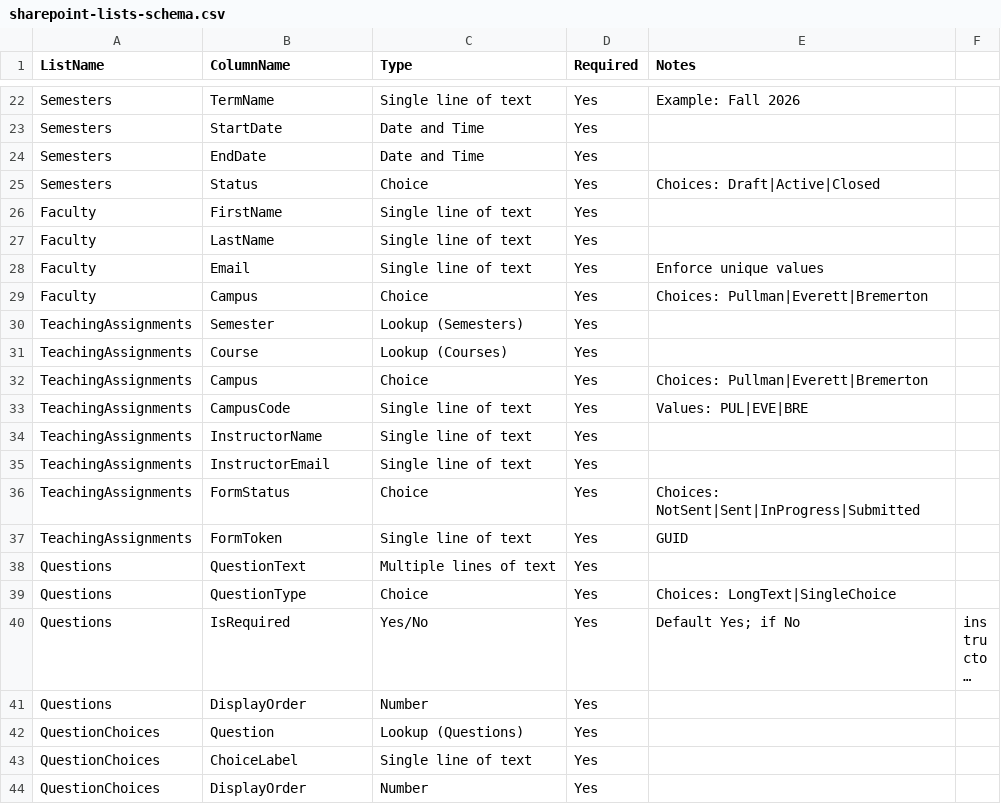
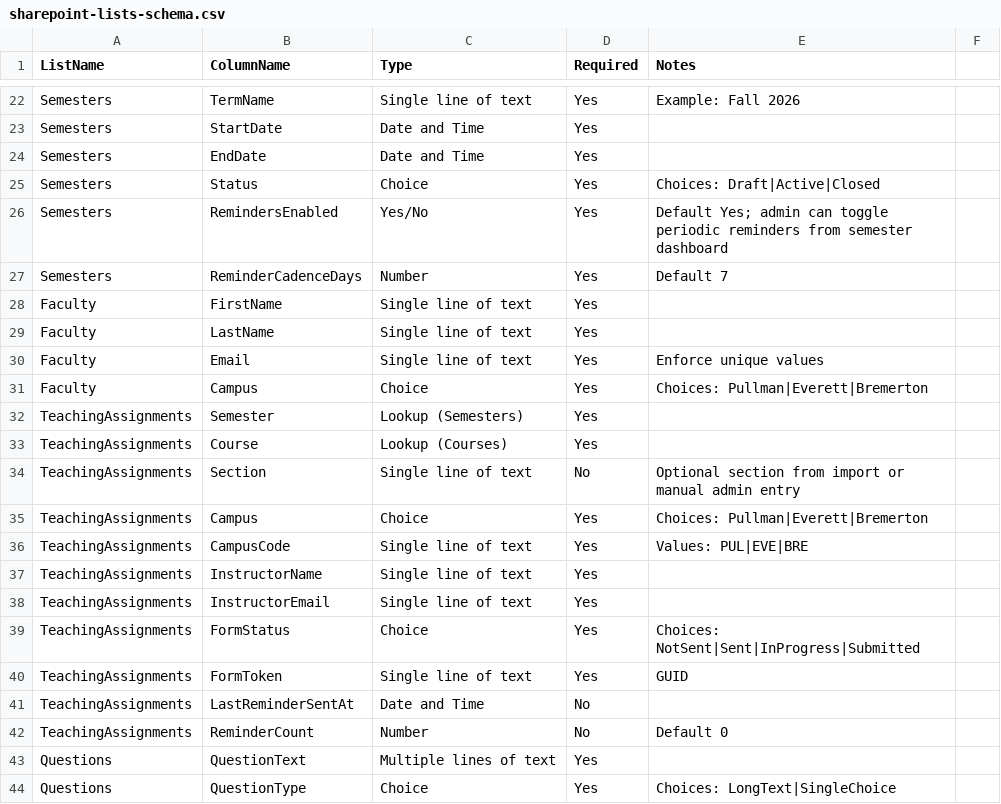
Before and after one commit to ardagozen355/WSUMME, a CSV file: templates/sharepoint-lists-schema.csv, drawn as a sheet; only a part is shown, gaps mark what is left out; the shorter side is filled out with more unchanged rows; long unchanged cells end in …; the diff names each change by its address in the sheet, - before the commit and + after, or states it on an @@ line.

Commit message:
Add semester dashboard import/manual assignment and reminder controls

```diff
--- a/templates/sharepoint-lists-schema.csv
+++ b/templates/sharepoint-lists-schema.csv
+row 26: Semesters | RemindersEnabled | Yes/No | Yes | Default Yes; admin can toggle periodic reminders from semester dashboard
+row 27: Semesters | ReminderCadenceDays | Number | Yes | Default 7
+row 34: TeachingAssignments | Section | Single line of text | No | Optional section from import or manual admin entry
+row 41: TeachingAssignments | LastReminderSentAt | Date and Time | No
+row 42: TeachingAssignments | ReminderCount | Number | No | Default 0
```
Also changed, not shown: 4 other files.
